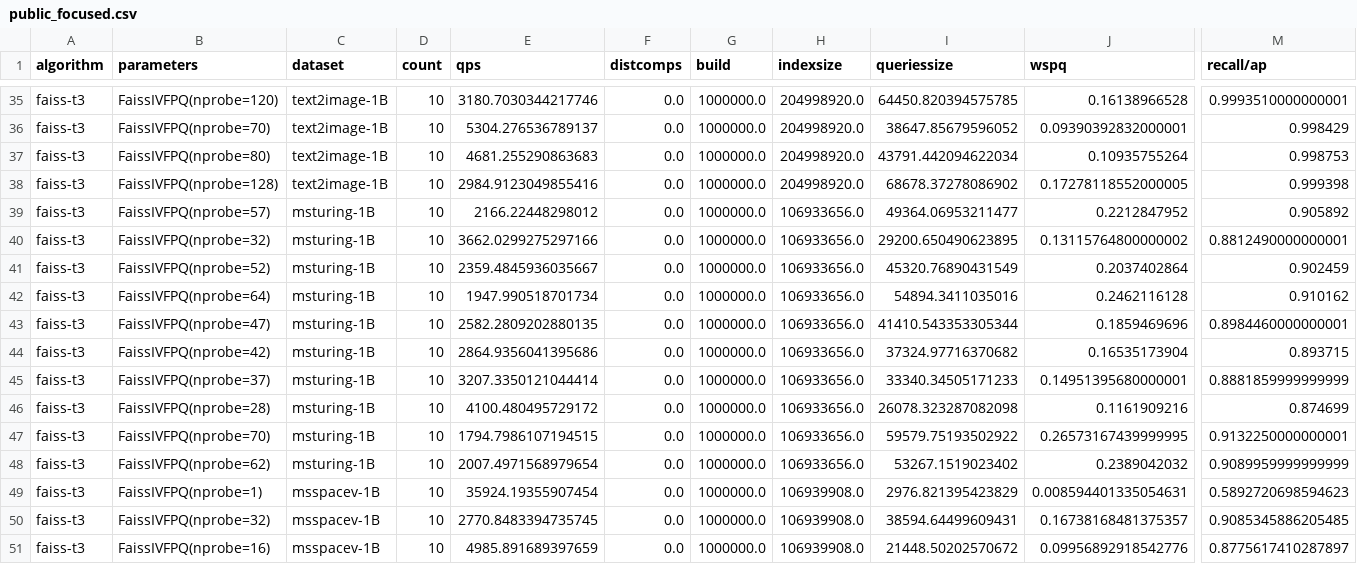
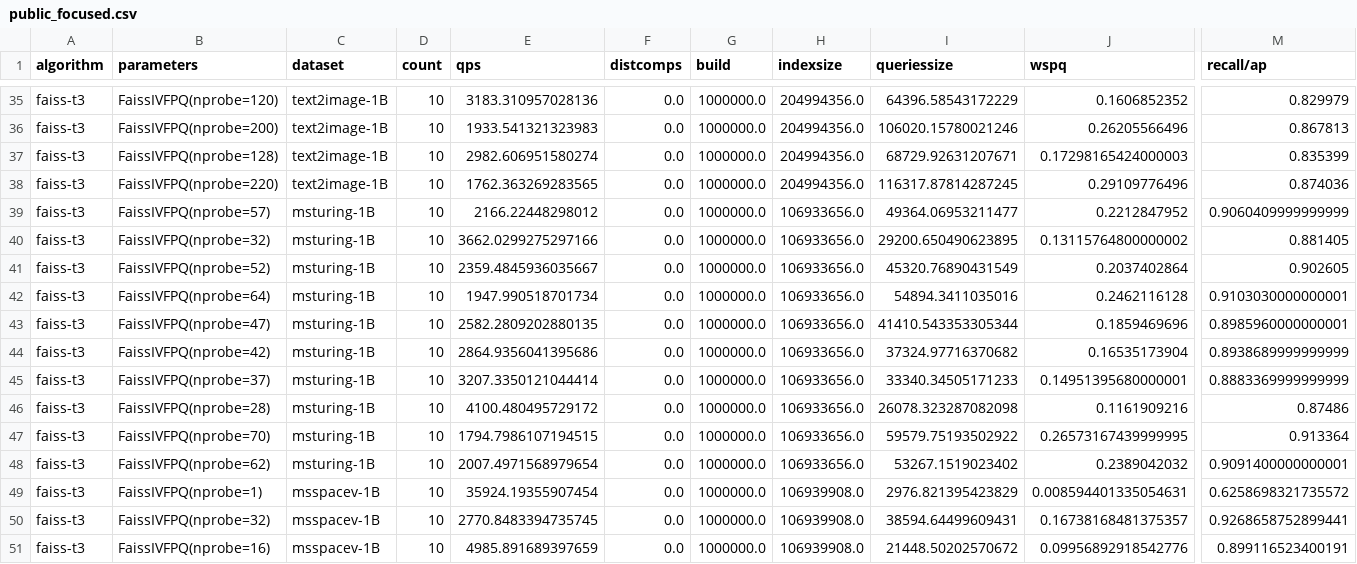
Before and after one commit to harsha-simhadri/big-ann-benchmarks, a CSV file: t3/eval_2021/faiss_t3/public_focused.csv, drawn as a sheet; only a part is shown, gaps mark what is left out; the diff covers the shown part only; the diff names each change by its address in the sheet, - before the commit and + after, or states it on an @@ line.

Commit message:
warning in metrics about ties; re-export and re-render NB based on new recall-with-ties; better best_recall and best_qps extraction

```diff
--- a/t3/eval_2021/faiss_t3/public_focused.csv
+++ b/t3/eval_2021/faiss_t3/public_focused.csv
-E35 (qps): 3180.7030344217746
+E35 (qps): 3183.310957028136
-H35:H38 (indexsize): 204998920.0
+H35:H38 (indexsize): 204994356.0
-I35 (queriessize): 64450.820394575785
+I35 (queriessize): 64396.58543172229
-J35 (wspq): 0.16138966528
+J35 (wspq): 0.1606852352
-M35 (recall/ap): 0.9993510000000001
+M35 (recall/ap): 0.829979
-B36 (parameters): FaissIVFPQ(nprobe=70)
+B36 (parameters): FaissIVFPQ(nprobe=200)
-E36 (qps): 5304.276536789137
+E36 (qps): 1933.541321323983
-I36 (queriessize): 38647.85679596052
+I36 (queriessize): 106020.15780021246
-J36 (wspq): 0.09390392832000001
+J36 (wspq): 0.26205566496
-M36 (recall/ap): 0.998429
+M36 (recall/ap): 0.867813
-B37 (parameters): FaissIVFPQ(nprobe=80)
+B37 (parameters): FaissIVFPQ(nprobe=128)
-E37 (qps): 4681.255290863683
+E37 (qps): 2982.606951580274
-I37 (queriessize): 43791.442094622034
+I37 (queriessize): 68729.92631207671
-J37 (wspq): 0.10935755264
+J37 (wspq): 0.17298165424000003
-M37 (recall/ap): 0.998753
+M37 (recall/ap): 0.835399
-B38 (parameters): FaissIVFPQ(nprobe=128)
+B38 (parameters): FaissIVFPQ(nprobe=220)
-E38 (qps): 2984.9123049855416
+E38 (qps): 1762.363269283565
-I38 (queriessize): 68678.37278086902
+I38 (queriessize): 116317.87814287245
-J38 (wspq): 0.17278118552000005
+J38 (wspq): 0.29109776496
-M38 (recall/ap): 0.999398
+M38 (recall/ap): 0.874036
-M39 (recall/ap): 0.905892
+M39 (recall/ap): 0.9060409999999999
-M40 (recall/ap): 0.8812490000000001
+M40 (recall/ap): 0.881405
-M41 (recall/ap): 0.902459
+M41 (recall/ap): 0.902605
-M42 (recall/ap): 0.910162
+M42 (recall/ap): 0.9103030000000001
-M43 (recall/ap): 0.8984460000000001
+M43 (recall/ap): 0.8985960000000001
-M44 (recall/ap): 0.893715
+M44 (recall/ap): 0.8938689999999999
-M45 (recall/ap): 0.8881859999999999
+M45 (recall/ap): 0.8883369999999999
-M46 (recall/ap): 0.874699
+M46 (recall/ap): 0.87486
-M47 (recall/ap): 0.9132250000000001
+M47 (recall/ap): 0.913364
-M48 (recall/ap): 0.9089959999999999
+M48 (recall/ap): 0.9091400000000001
-M49 (recall/ap): 0.5892720698594623
+M49 (recall/ap): 0.6258698321735572
-M50 (recall/ap): 0.9085345886205485
+M50 (recall/ap): 0.9268658752899441
-M51 (recall/ap): 0.8775617410287897
+M51 (recall/ap): 0.899116523400191
```
Also changed, not shown: 60 edited cells elsewhere in this file, 22 other files.
